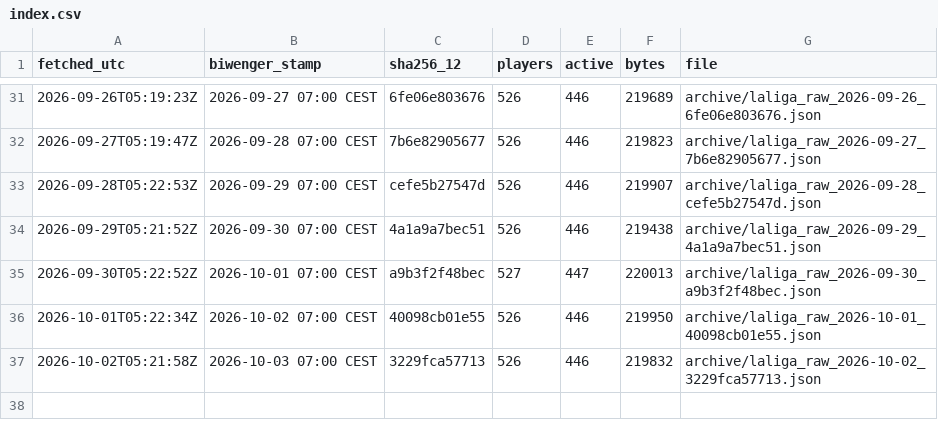
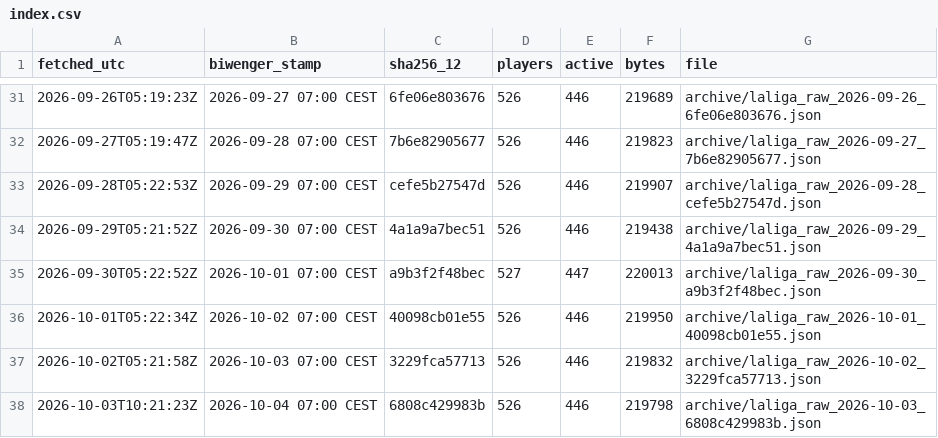
Before and after one commit to sb-marc/laliga-value-map, a CSV file: data/archive/index.csv, drawn as a sheet; only a part is shown, gaps mark what is left out; the diff names each change by its address in the sheet, - before the commit and + after, or states it on an @@ line.

```diff
--- a/data/archive/index.csv
+++ b/data/archive/index.csv
+row 38: 2026-10-03T10:21:23Z | 2026-10-04 07:00 CEST | 6808c429983b | 526 | 446 | 219798 | archive/laliga_raw_2026-10-03_6808c429983b.json
```
Also changed, not shown: 2 other files.
